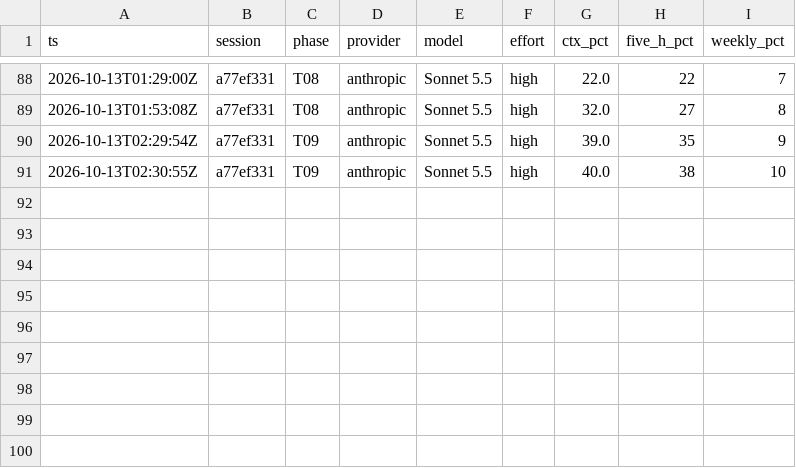
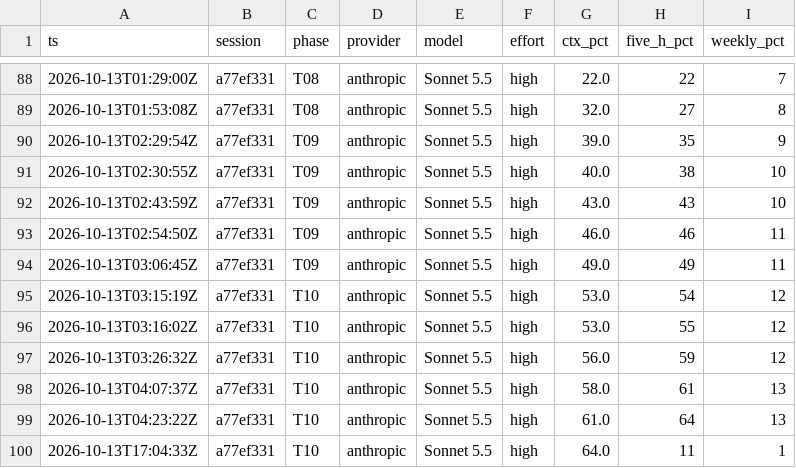
Before and after one commit to yawoppongkrampah-hub/iphs400-mp2-cms, a CSV file: notes/usage-ledger.csv, drawn as a sheet; only a part is shown, gaps mark what is left out.

```diff
--- a/notes/usage-ledger.csv
+++ b/notes/usage-ledger.csv
@@ -91 +91,10 @@ ts,session,phase,provider,model,effort,ctx_pct,five_h_pct,weekly_pct
 2026-10-13T02:30:55Z,a77ef331,T09,anthropic,Sonnet 5.5,high,40.0,38,10
+2026-10-13T02:43:59Z,a77ef331,T09,anthropic,Sonnet 5.5,high,43.0,43,10
+2026-10-13T02:54:50Z,a77ef331,T09,anthropic,Sonnet 5.5,high,46.0,46,11
+2026-10-13T03:06:45Z,a77ef331,T09,anthropic,Sonnet 5.5,high,49.0,49,11
+2026-10-13T03:15:19Z,a77ef331,T10,anthropic,Sonnet 5.5,high,53.0,54,12
+2026-10-13T03:16:02Z,a77ef331,T10,anthropic,Sonnet 5.5,high,53.0,55,12
+2026-10-13T03:26:32Z,a77ef331,T10,anthropic,Sonnet 5.5,high,56.0,59,12
+2026-10-13T04:07:37Z,a77ef331,T10,anthropic,Sonnet 5.5,high,58.0,61,13
+2026-10-13T04:23:22Z,a77ef331,T10,anthropic,Sonnet 5.5,high,61.0,64,13
+2026-10-13T17:04:33Z,a77ef331,T10,anthropic,Sonnet 5.5,high,64.0,11,1
```
Also changed, not shown: 4 other files.
